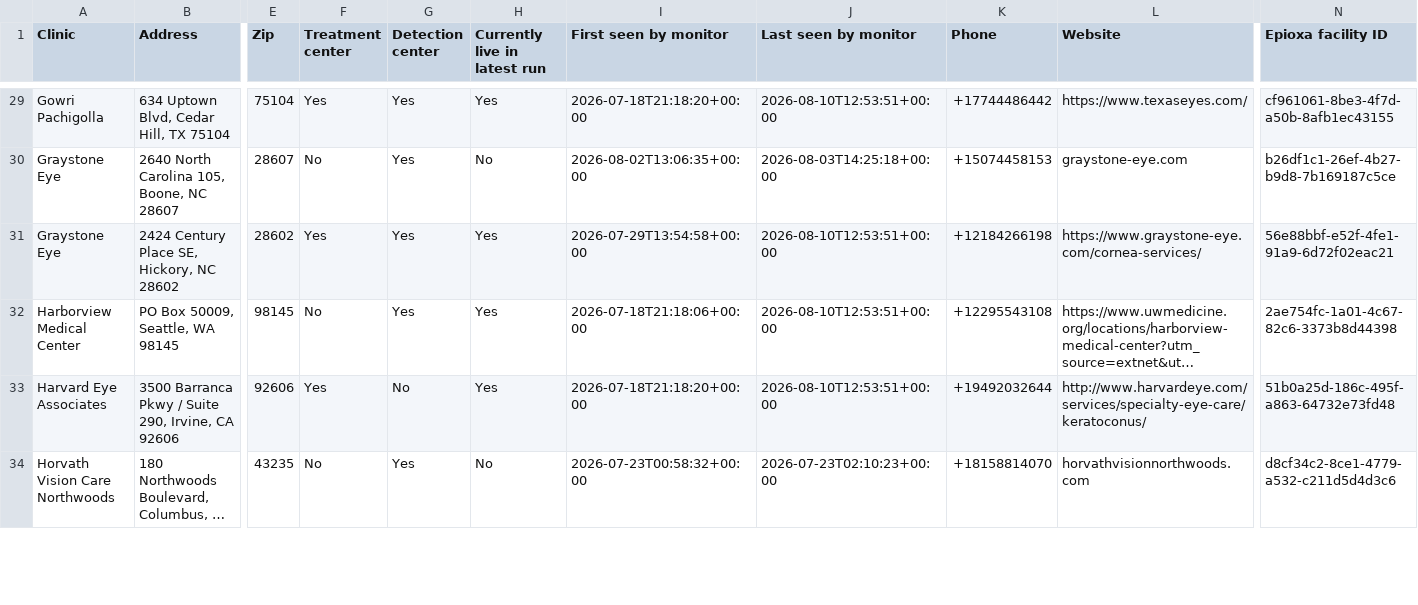
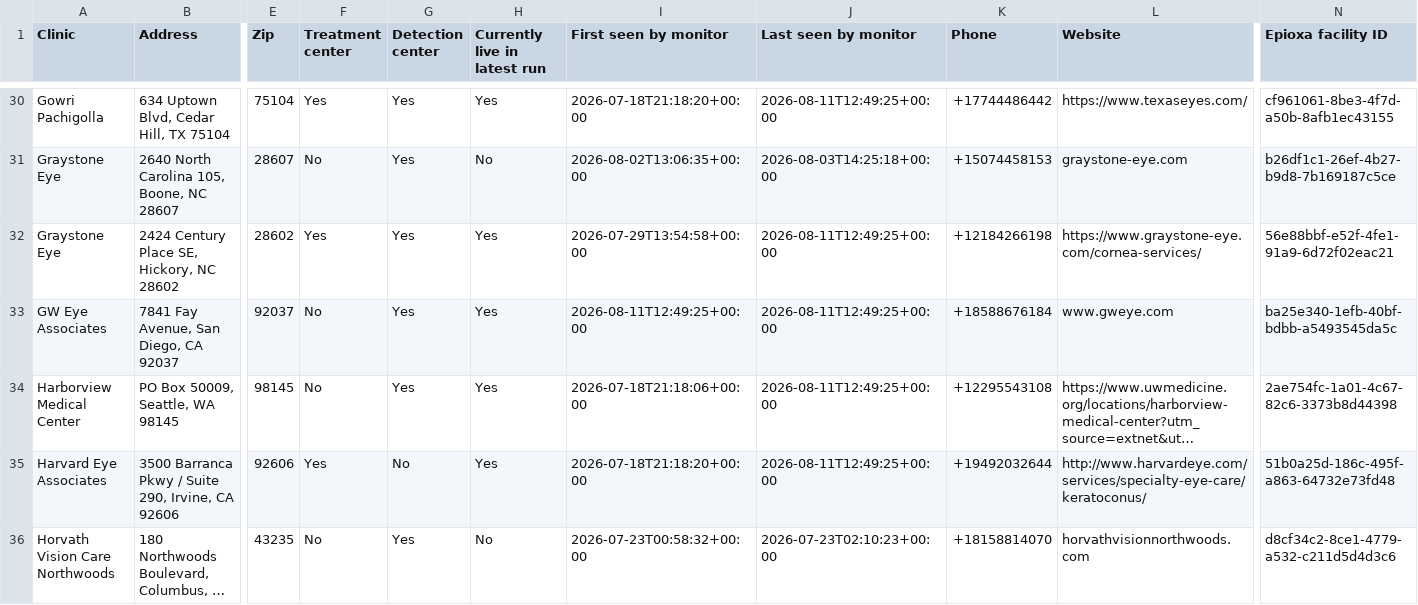
Before and after one commit to mpomroy9/epioxa-clinic-dashboard, a CSV file: outputs/epioxa-monitor-new-since-baseline.csv, drawn as a sheet; only a part is shown, gaps mark what is left out; long unchanged cells end in …; addresses are those after the commit; rows hold the shown columns only; the diff covers the shown part only; the diff names each change by its address in the sheet, - before the commit and + after, or states it on an @@ line.

```diff
--- a/outputs/epioxa-monitor-new-since-baseline.csv
+++ b/outputs/epioxa-monitor-new-since-baseline.csv
-J30 (Last seen by monitor): 2026-08-10T12:53:51+00:00
+J30 (Last seen by monitor): 2026-08-11T12:49:25+00:00
-J32 (Last seen by monitor): 2026-08-10T12:53:51+00:00
+J32 (Last seen by monitor): 2026-08-11T12:49:25+00:00
+row 33: GW Eye Associates | 7841 Fay Avenue, San Diego, CA 92037 | 92037 | No | Yes | Yes | 2026-08-11T12:49:25+00:00 | 2026-08-11T12:49:25+00:00 | +18588676184 | www.gweye.com | ba25e340-1efb-40bf-bdbb-a5493545da5c
-J34:J35 (Last seen by monitor): 2026-08-10T12:53:51+00:00
+J34:J35 (Last seen by monitor): 2026-08-11T12:49:25+00:00
```
Also changed, not shown: 1 added row and 66 edited cells elsewhere in this file, outputs/epioxa-monitor-tracked-clinics.csv, 6 other files.
